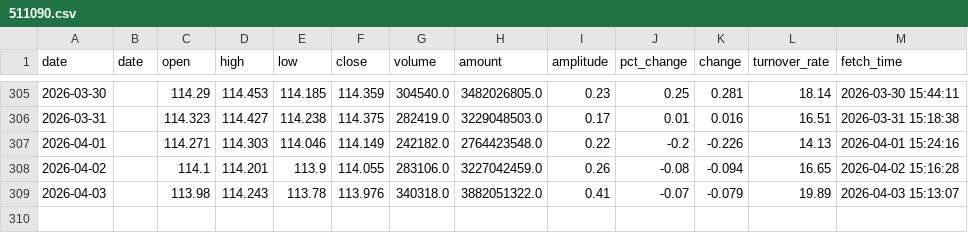
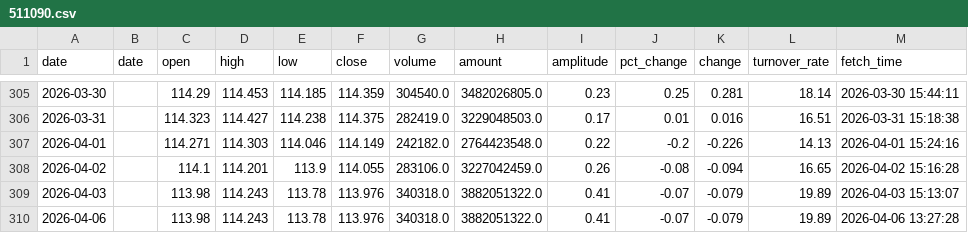
Before and after one commit to kken61291-eng/Fund-AI-Advisor, a CSV file: data_cache/511090.csv, drawn as a sheet; only a part is shown, gaps mark what is left out; the diff names each change by its address in the sheet, - before the commit and + after, or states it on an @@ line.

```diff
--- a/data_cache/511090.csv
+++ b/data_cache/511090.csv
+row 310: 2026-04-06 |  | 113.98 | 114.243 | 113.78 | 113.976 | 340318.0 | 3882051322.0 | 0.41 | -0.07 | -0.079 | 19.89 | 2026-04-06 13:27:28
```
Also changed, not shown: data_cache/159755.csv, data_cache/159869.csv, 47 other files.
